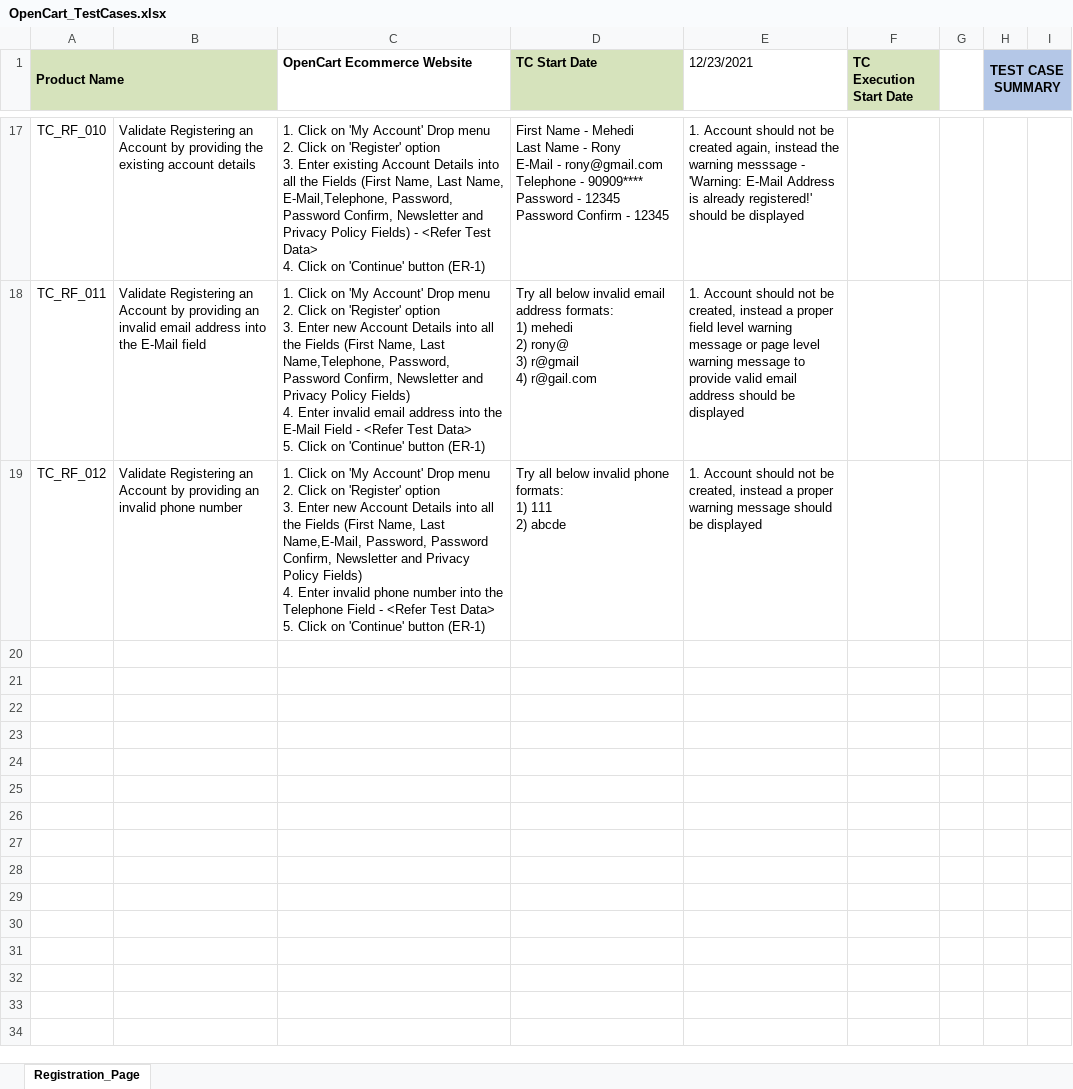
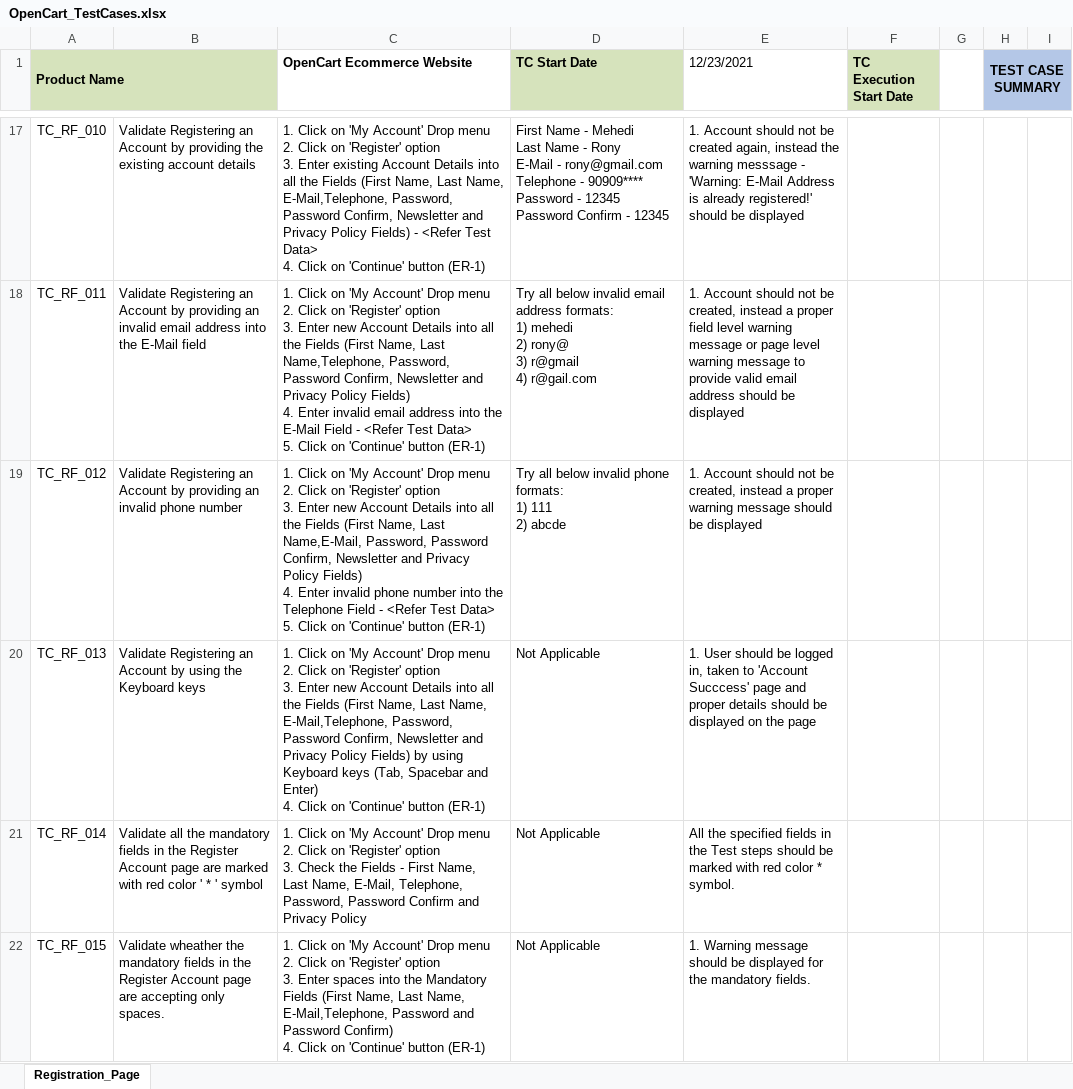
Before and after one commit to Rony002221/OpenCart-Ecommerce-Project, an Excel workbook: OpenCart_TestCases.xlsx, sheet Registration_Page, drawn as a sheet; only a part is shown, gaps mark what is left out; values as stored, in another font and other column widths than the file's, no borders; ↵ is a line break in a cell; the diff covers the shown part only; the diff names each change by its address in the sheet, - before the commit and + after, or states it on an @@ line.

Commit message:
more Test Cases added to Register Account Page

```diff
--- a/OpenCart_TestCases.xlsx (sheet Registration_Page)
+++ b/OpenCart_TestCases.xlsx (sheet Registration_Page)
+row 20: TC_RF_013 | Validate Registering an Account by using the Keyboard keys | 1. Click on 'My Account' Drop menu ↵ 2. Click on 'Register' option ↵ 3. Enter new Account Details into all the Fields (First Name, Last Name, E-Mail,Telephone, Password, Password Confirm, Newsletter and Privacy Policy Fields) by using Keyboard keys (Tab, Spacebar and Enter) ↵ 4. Click on 'Continue' button (ER-1) | Not Applicable | 1. User should be logged in, taken to 'Account Succcess' page and proper details should be displayed on the page
+row 21: TC_RF_014 | Validate all the mandatory fields in the Register Account page are marked with red color ' * ' symbol | 1. Click on 'My Account' Drop menu ↵ 2. Click on 'Register' option ↵ 3. Check the Fields - First Name, Last Name, E-Mail, Telephone, Password, Password Confirm and Privacy Policy | Not Applicable | All the specified fields in the Test steps should be marked with red color * symbol.
+row 22: TC_RF_015 | Validate wheather the mandatory fields in the Register Account page are accepting only spaces. | 1. Click on 'My Account' Drop menu ↵ 2. Click on 'Register' option ↵ 3. Enter spaces into the Mandatory Fields (First Name, Last Name, E-Mail,Telephone, Password and Password Confirm) ↵ 4. Click on 'Continue' button (ER-1) | Not Applicable | 1. Warning message should be displayed for the mandatory fields.
```
Also changed, not shown: 7 added rows elsewhere in this sheet.
